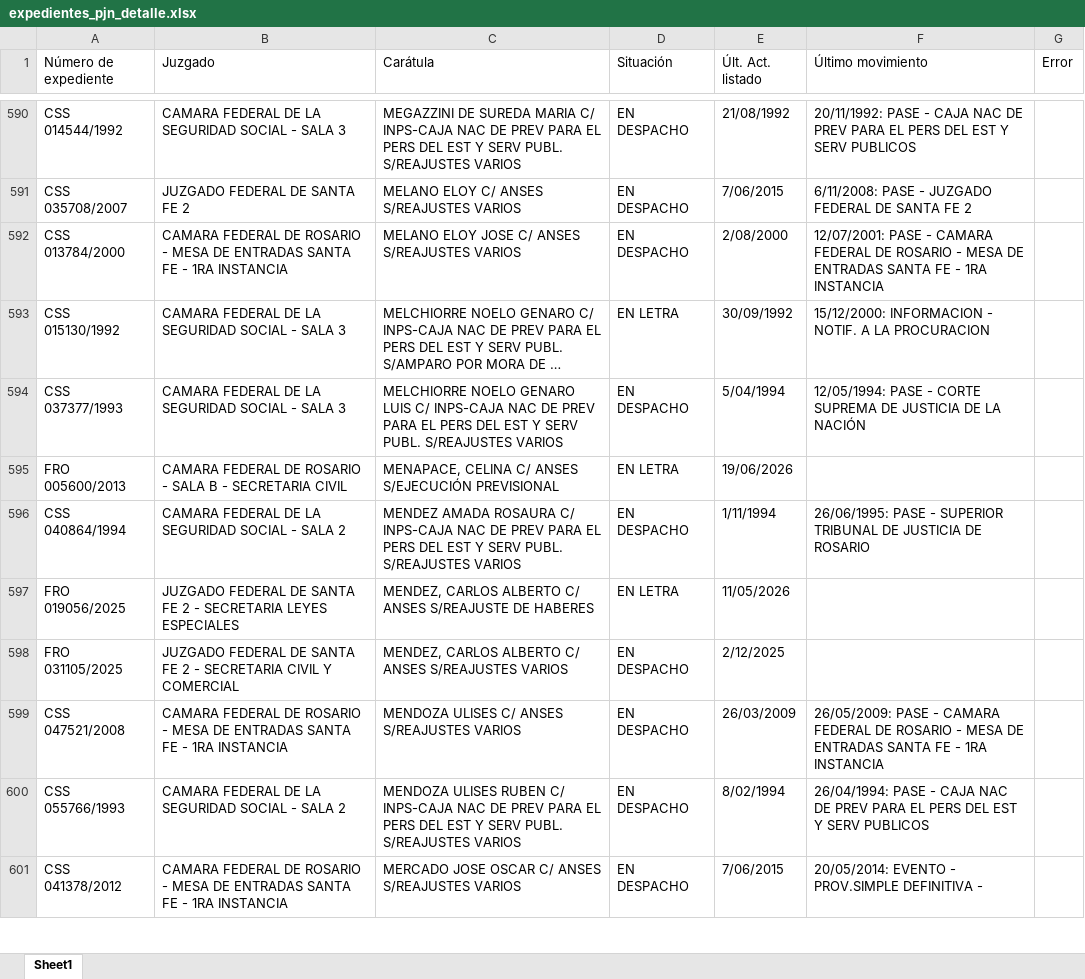
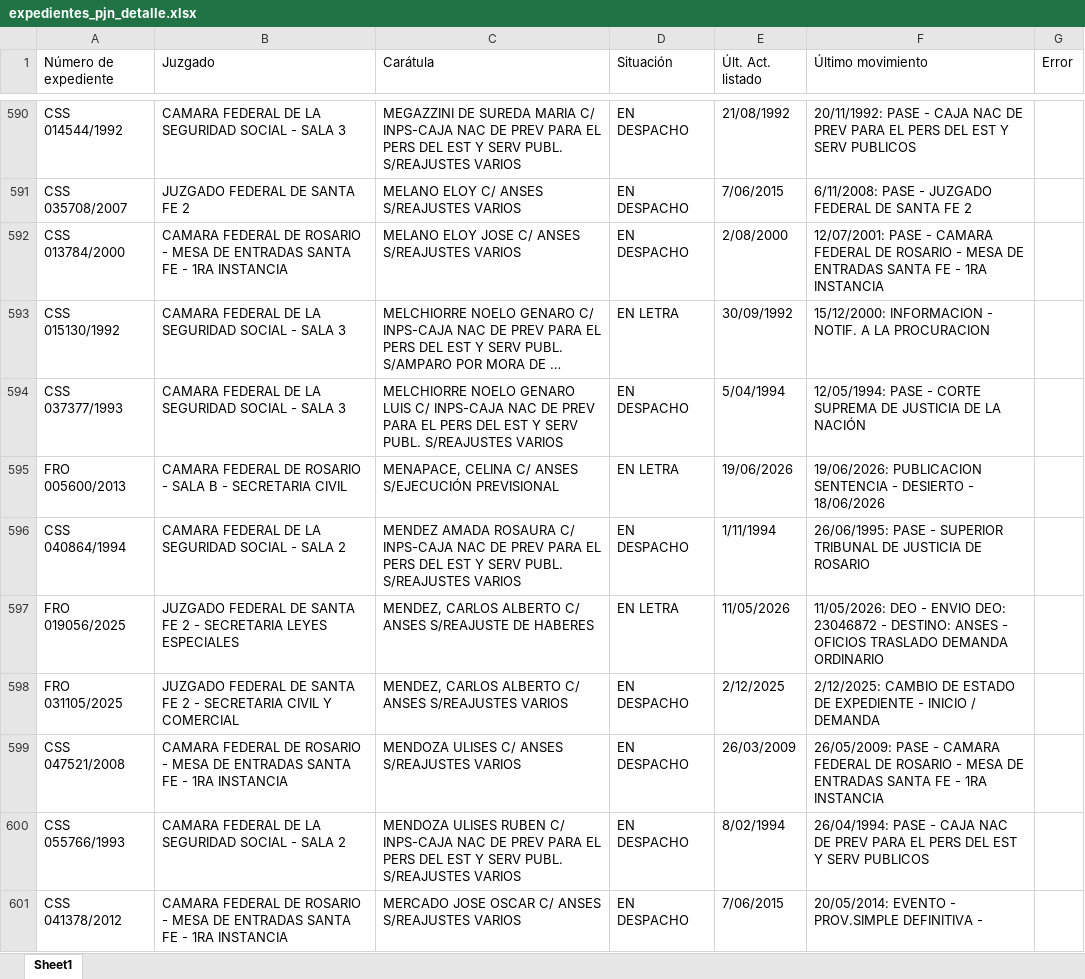
Before and after one commit to equintanafattor/scrap-mantaras, an Excel workbook: expedientes_pjn_detalle.xlsx, sheet Sheet1, drawn as a sheet; only a part is shown, gaps mark what is left out; long unchanged cells end in …; values as stored, in another font and other column widths than the file's, no borders; the diff covers the shown part only; the diff names each change by its address in the sheet, - before the commit and + after, or states it on an @@ line.

```diff
--- a/expedientes_pjn_detalle.xlsx (sheet Sheet1)
+++ b/expedientes_pjn_detalle.xlsx (sheet Sheet1)
-F595 (Último movimiento): (empty)
+F595 (Último movimiento): 19/06/2026: PUBLICACION SENTENCIA - DESIERTO - 18/06/2026
-F597 (Último movimiento): (empty)
+F597 (Último movimiento): 11/05/2026: DEO - ENVIO DEO: 23046872 - DESTINO: ANSES - OFICIOS TRASLADO DEMANDA ORDINARIO
-F598 (Último movimiento): (empty)
+F598 (Último movimiento): 2/12/2025: CAMBIO DE ESTADO DE EXPEDIENTE - INICIO / DEMANDA
```
Also changed, not shown: 260 edited cells elsewhere in this sheet, 2 other files.
